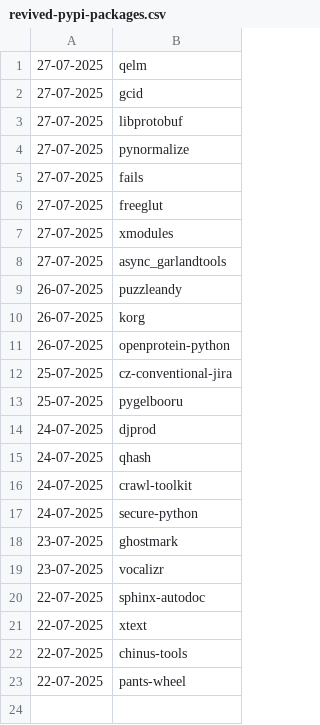
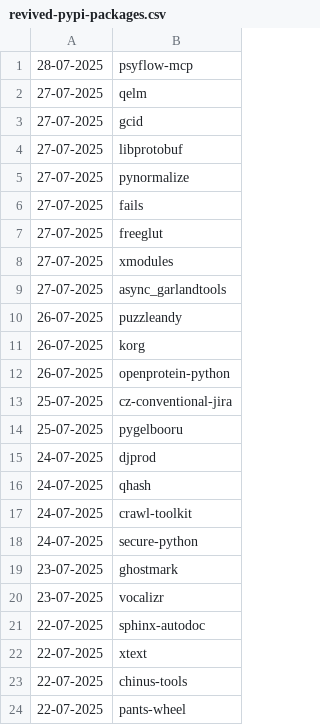
Before and after one commit to NordCoderd/deleted-pypi-package-index, a CSV file: pypi-uploader-directory/revived-pypi-packages.csv, drawn as a sheet; the diff names each change by its address in the sheet, - before the commit and + after, or states it on an @@ line.

```diff
--- a/pypi-uploader-directory/revived-pypi-packages.csv
+++ b/pypi-uploader-directory/revived-pypi-packages.csv
+row 1: 28-07-2025 | psyflow-mcp
```
Also changed, not shown: pypi-uploader-directory/deleted-pypi-packages.csv, 3 other files.
